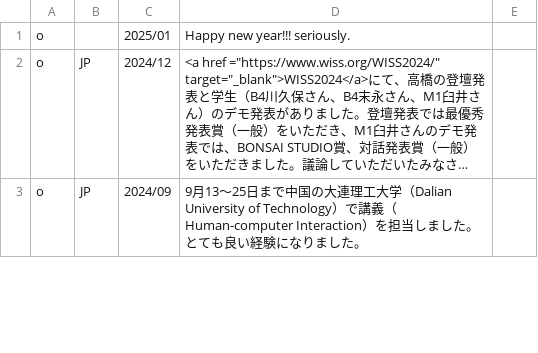
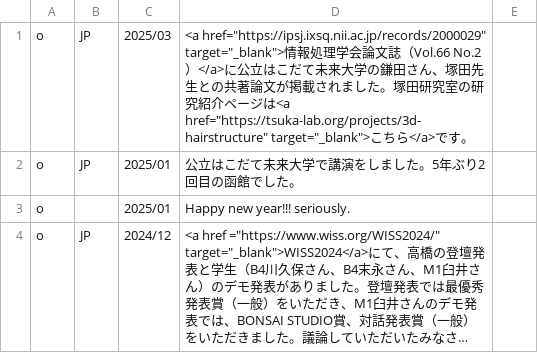
Before and after one commit to HarukiTakahashi/HarukiTakahashi.github.io, a CSV file: news_posts.csv, drawn as a sheet; only a part is shown; the shorter side is filled out with more unchanged rows; long unchanged cells end in …; the diff names each change by its address in the sheet, - before the commit and + after, or states it on an @@ line.

```diff
--- a/news_posts.csv
+++ b/news_posts.csv
+row 1: o | JP | 2025/03 | <a href="https://ipsj.ixsq.nii.ac.jp/records/2000029" target="_blank">情報処理学会論文誌（Vol.66 No.2）</a>に公立はこだて未来大学の鎌田さん、塚田先生との共著論文が掲載されました。塚田研究室の研究紹介ページは<a href="https://tsuka-lab.org/projects/3d-hairstructure" target="_blank">こちら</a>です。
+row 2: o | JP | 2025/01 | 公立はこだて未来大学で講演をしました。5年ぶり2回目の函館でした。
```
Also changed, not shown: 1 other file.
